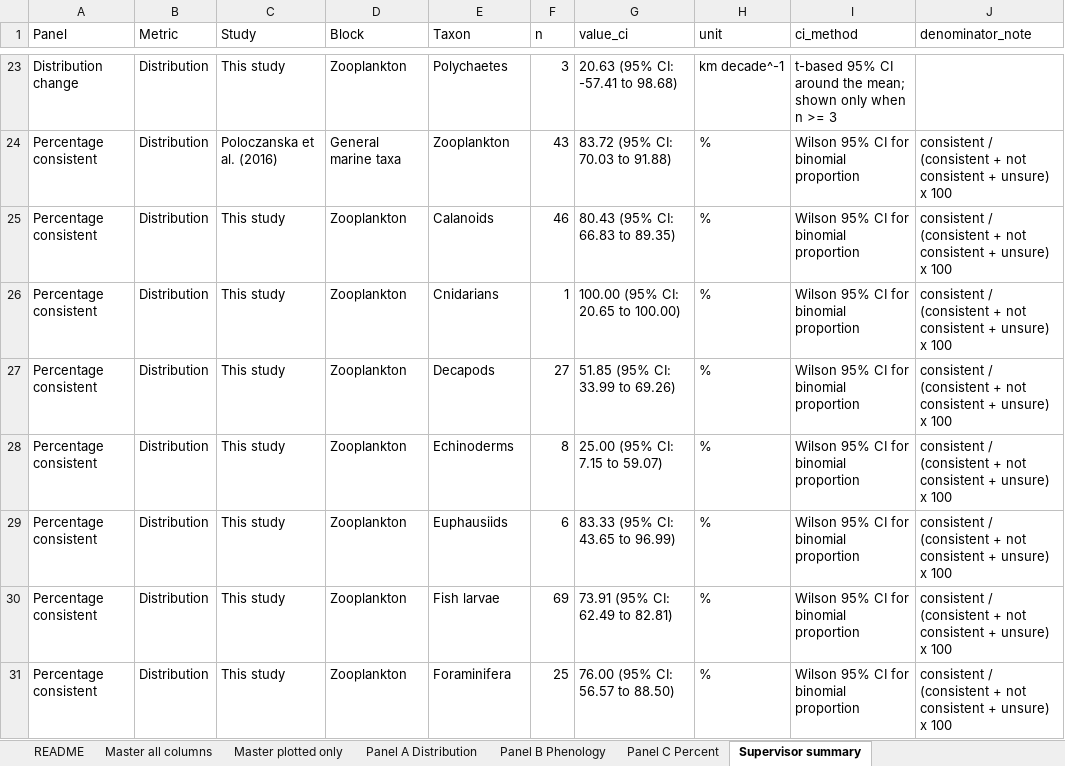
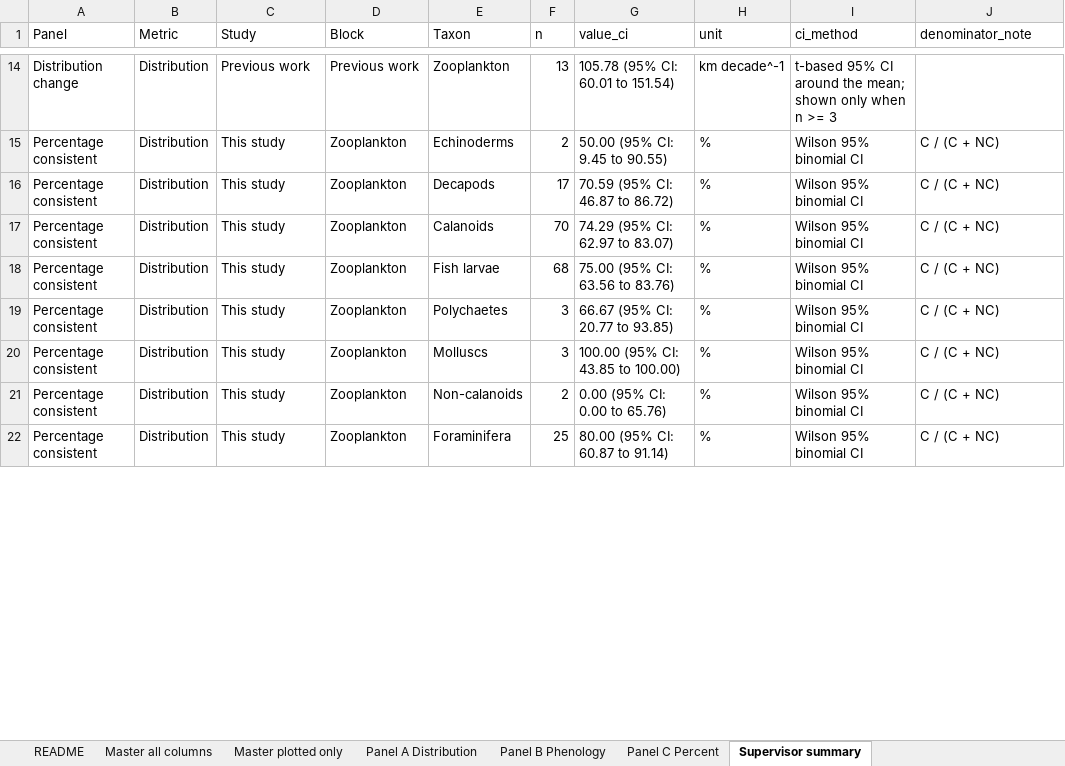
Before and after one commit to ktesturas/Zooplankton-analysis, an Excel workbook: Plankton_Observational_July2026/Outputs/03_summary_tables_zooplankton/observational_figure_summary_tables.xlsx, sheet Supervisor summary, drawn as a sheet; only a part is shown, gaps mark what is left out; values as stored, in another font and other column widths than the file's, no borders; addresses are those after the commit; the diff covers the shown part only; the diff names each change by its address in the sheet, - before the commit and + after, or states it on an @@ line.

```diff
--- a/Plankton_Observational_July2026/Outputs/03_summary_tables_zooplankton/observational_figure_summary_tables.xlsx (sheet Supervisor summary)
+++ b/Plankton_Observational_July2026/Outputs/03_summary_tables_zooplankton/observational_figure_summary_tables.xlsx (sheet Supervisor summary)
-C14 (Study): This study
+C14 (Study): Previous work
-D14 (Block): Zooplankton
+D14 (Block): Previous work
-E14 (Taxon): Polychaetes
+E14 (Taxon): Zooplankton
-F14 (n): 3
+F14 (n): 13
-G14 (value_ci): 20.63 (95% CI: -57.41 to 98.68)
+G14 (value_ci): 105.78 (95% CI: 60.01 to 151.54)
-C15 (Study): Poloczanska et al. (2016)
+C15 (Study): This study
-D15 (Block): General marine taxa
+D15 (Block): Zooplankton
-E15 (Taxon): Zooplankton
+E15 (Taxon): Echinoderms
-F15 (n): 43
+F15 (n): 2
-G15 (value_ci): 83.72 (95% CI: 70.03 to 91.88)
+G15 (value_ci): 50.00 (95% CI: 9.45 to 90.55)
-I15:I22 (ci_method): Wilson 95% CI for binomial proportion
+I15:I22 (ci_method): Wilson 95% binomial CI
-J15:J22 (denominator_note): consistent / (consistent + not consistent + unsure) x 100
+J15:J22 (denominator_note): C / (C + NC)
-E16 (Taxon): Calanoids
+E16 (Taxon): Decapods
-F16 (n): 46
+F16 (n): 17
-G16 (value_ci): 80.43 (95% CI: 66.83 to 89.35)
+G16 (value_ci): 70.59 (95% CI: 46.87 to 86.72)
-E17 (Taxon): Cnidarians
+E17 (Taxon): Calanoids
-F17 (n): 1
+F17 (n): 70
-G17 (value_ci): 100.00 (95% CI: 20.65 to 100.00)
+G17 (value_ci): 74.29 (95% CI: 62.97 to 83.07)
-E18 (Taxon): Decapods
+E18 (Taxon): Fish larvae
-F18 (n): 27
+F18 (n): 68
-G18 (value_ci): 51.85 (95% CI: 33.99 to 69.26)
+G18 (value_ci): 75.00 (95% CI: 63.56 to 83.76)
-E19 (Taxon): Echinoderms
+E19 (Taxon): Polychaetes
-F19 (n): 8
+F19 (n): 3
-G19 (value_ci): 25.00 (95% CI: 7.15 to 59.07)
+G19 (value_ci): 66.67 (95% CI: 20.77 to 93.85)
-E20 (Taxon): Euphausiids
+E20 (Taxon): Molluscs
-F20 (n): 6
+F20 (n): 3
-G20 (value_ci): 83.33 (95% CI: 43.65 to 96.99)
+G20 (value_ci): 100.00 (95% CI: 43.85 to 100.00)
-E21 (Taxon): Fish larvae
+E21 (Taxon): Non-calanoids
-F21 (n): 69
+F21 (n): 2
-G21 (value_ci): 73.91 (95% CI: 62.49 to 82.81)
+G21 (value_ci): 0.00 (95% CI: 0.00 to 65.76)
-G22 (value_ci): 76.00 (95% CI: 56.57 to 88.50)
+G22 (value_ci): 80.00 (95% CI: 60.87 to 91.14)
```
Also changed, not shown: 7 added rows, 21 removed rows, 8 moved rows and 159 edited cells elsewhere in this sheet, sheet Panel C Percent, sheet Master all columns, sheet Master plotted only, sheet Panel A Distribution, sheet Panel B Phenology, sheet README, 59 other files.
